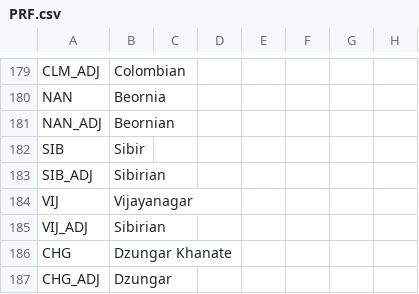
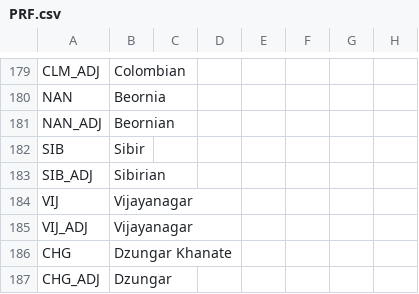
Before and after one commit to Proffan25/BCMPDOD-Rehosted, a CSV file: localisation/PRF.csv, drawn as a sheet; only a part is shown, gaps mark what is left out; the diff names each change by its address in the sheet, - before the commit and + after, or states it on an @@ line.

Commit message:
minor loc fix

```diff
--- a/localisation/PRF.csv
+++ b/localisation/PRF.csv
-B185: Sibirian
+B185: Vijayanagar
```
